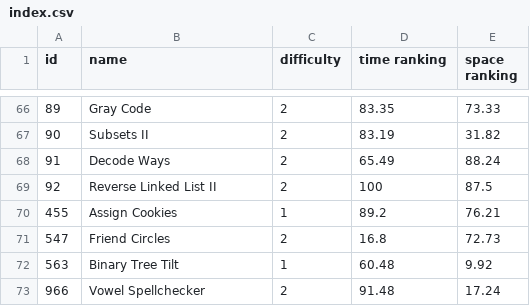
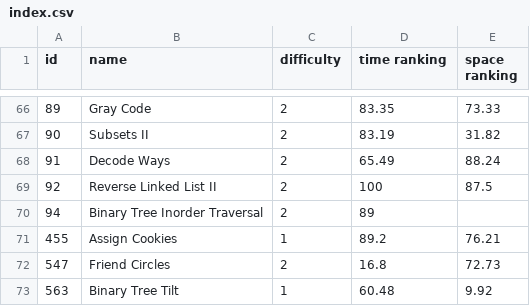
Before and after one commit to LouYu2015/leetcode, a CSV file: index.csv, drawn as a sheet; only a part is shown, gaps mark what is left out; the shorter side is filled out with more unchanged rows.

Commit message:
Binary Tree Inorder Traversal(AC)

```diff
--- a/index.csv
+++ b/index.csv
@@ -69,2 +69,3 @@ id, name, difficulty,time  ranking,space ranking
 92,Reverse Linked List II,2,100,87.5
+94,Binary Tree Inorder Traversal,2,89,
 455,Assign Cookies,1,89.2,76.21
```
Also changed, not shown: 1 other file.
